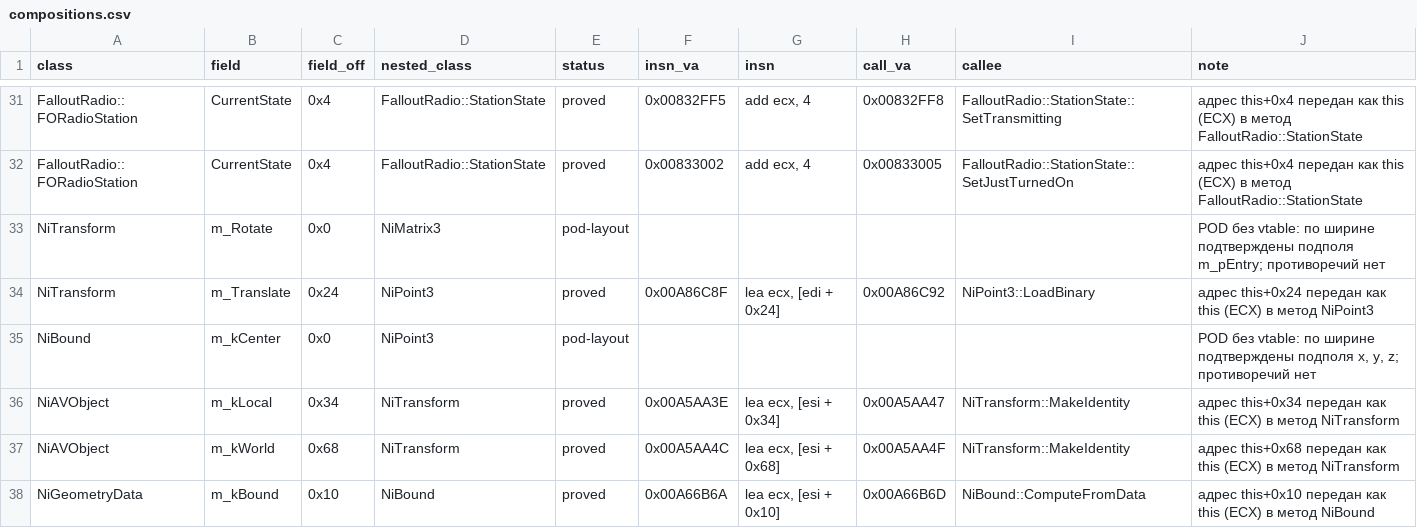
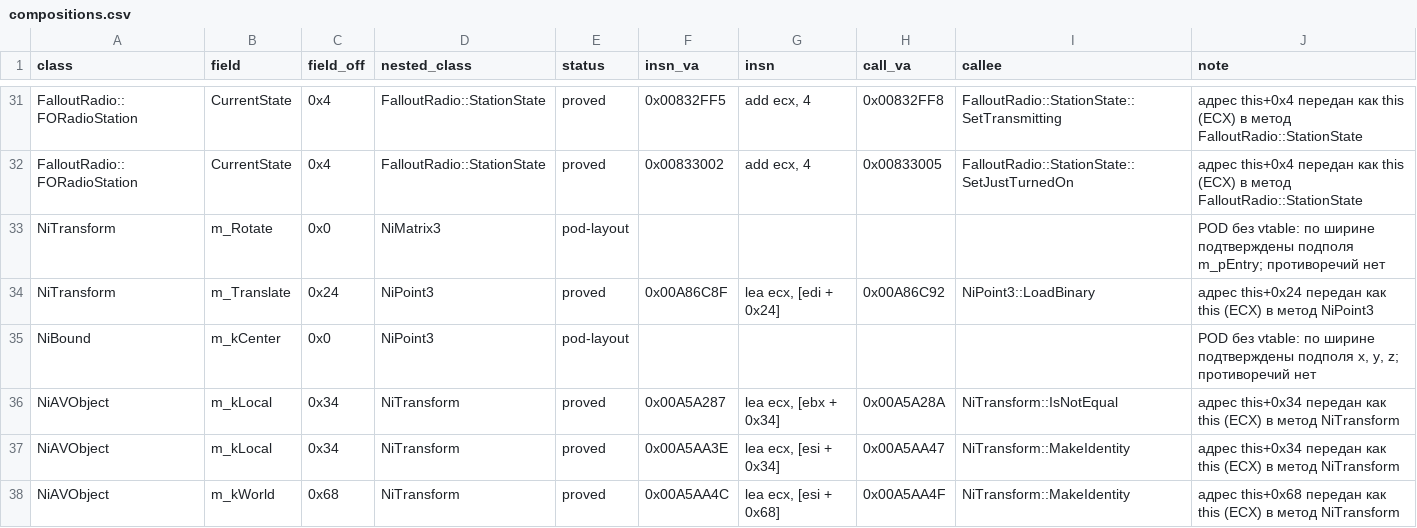
Before and after one commit to Infest-SBT/falloutnv.pdb-reverse.engineering, a CSV file: evidence/compositions.csv, drawn as a sheet; only a part is shown, gaps mark what is left out; the shorter side is filled out with more unchanged rows; the diff names each change by its address in the sheet, - before the commit and + after, or states it on an @@ line.

```diff
--- a/evidence/compositions.csv
+++ b/evidence/compositions.csv
+row 36: NiAVObject | m_kLocal | 0x34 | NiTransform | proved | 0x00A5A287 | lea ecx, [ebx + 0x34] | 0x00A5A28A | NiTransform::IsNotEqual | адрес this+0x34 передан как this (ECX) в метод NiTransform
```
Also changed, not shown: evidence/evidence_sizes.csv, evidence/identified_functions.csv, 22 other files.
